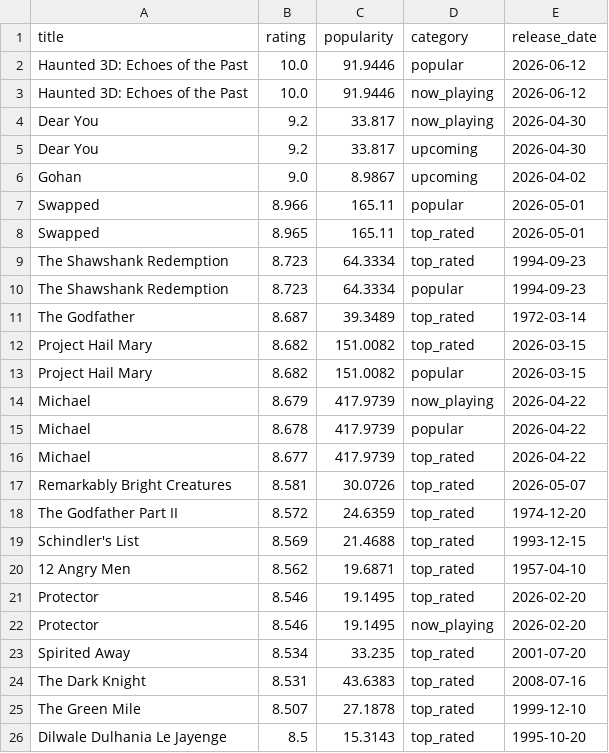
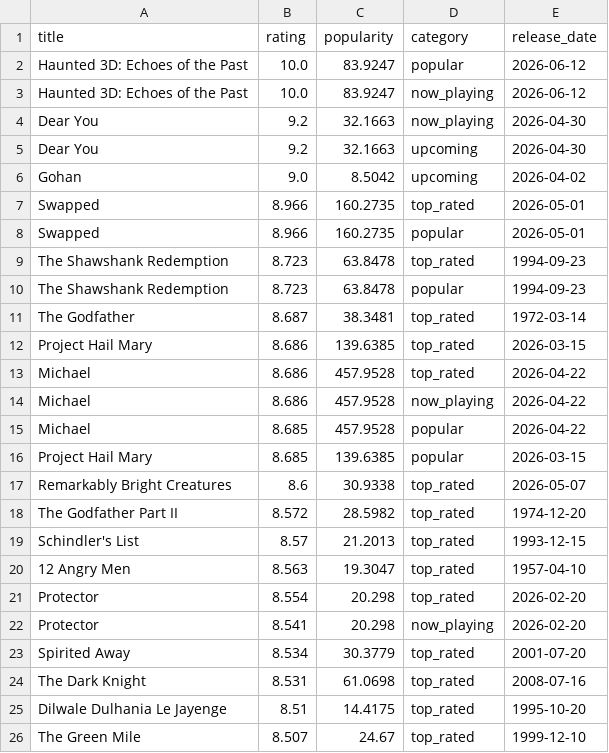
Before and after one commit to KOD-0101/movie-api-automation, a CSV file: top_movies.csv, drawn as a sheet; only a part is shown; the diff covers the shown part only.

```diff
--- a/top_movies.csv
+++ b/top_movies.csv
@@ -1,26 +1,26 @@
 title,rating,popularity,category,release_date
-Haunted 3D: Echoes of the Past,10.0,91.9446,popular,2026-06-12
-Haunted 3D: Echoes of the Past,10.0,91.9446,now_playing,2026-06-12
-Dear You,9.2,33.817,now_playing,2026-04-30
-Dear You,9.2,33.817,upcoming,2026-04-30
-Gohan,9.0,8.9867,upcoming,2026-04-02
-Swapped,8.966,165.11,popular,2026-05-01
-Swapped,8.965,165.11,top_rated,2026-05-01
-The Shawshank Redemption,8.723,64.3334,top_rated,1994-09-23
-The Shawshank Redemption,8.723,64.3334,popular,1994-09-23
-The Godfather,8.687,39.3489,top_rated,1972-03-14
-Project Hail Mary,8.682,151.0082,top_rated,2026-03-15
-Project Hail Mary,8.682,151.0082,popular,2026-03-15
-Michael,8.679,417.9739,now_playing,2026-04-22
-Michael,8.678,417.9739,popular,2026-04-22
-Michael,8.677,417.9739,top_rated,2026-04-22
-Remarkably Bright Creatures,8.581,30.0726,top_rated,2026-05-07
-The Godfather Part II,8.572,24.6359,top_rated,1974-12-20
-Schindler's List,8.569,21.4688,top_rated,1993-12-15
-12 Angry Men,8.562,19.6871,top_rated,1957-04-10
-Protector,8.546,19.1495,top_rated,2026-02-20
-Protector,8.546,19.1495,now_playing,2026-02-20
-Spirited Away,8.534,33.235,top_rated,2001-07-20
-The Dark Knight,8.531,43.6383,top_rated,2008-07-16
-The Green Mile,8.507,27.1878,top_rated,1999-12-10
-Dilwale Dulhania Le Jayenge,8.5,15.3143,top_rated,1995-10-20
+Haunted 3D: Echoes of the Past,10.0,83.9247,popular,2026-06-12
+Haunted 3D: Echoes of the Past,10.0,83.9247,now_playing,2026-06-12
+Dear You,9.2,32.1663,now_playing,2026-04-30
+Dear You,9.2,32.1663,upcoming,2026-04-30
+Gohan,9.0,8.5042,upcoming,2026-04-02
+Swapped,8.966,160.2735,top_rated,2026-05-01
+Swapped,8.966,160.2735,popular,2026-05-01
+The Shawshank Redemption,8.723,63.8478,top_rated,1994-09-23
+The Shawshank Redemption,8.723,63.8478,popular,1994-09-23
+The Godfather,8.687,38.3481,top_rated,1972-03-14
+Project Hail Mary,8.686,139.6385,top_rated,2026-03-15
+Michael,8.686,457.9528,top_rated,2026-04-22
+Michael,8.686,457.9528,now_playing,2026-04-22
+Michael,8.685,457.9528,popular,2026-04-22
+Project Hail Mary,8.685,139.6385,popular,2026-03-15
+Remarkably Bright Creatures,8.6,30.9338,top_rated,2026-05-07
+The Godfather Part II,8.572,28.5982,top_rated,1974-12-20
+Schindler's List,8.57,21.2013,top_rated,1993-12-15
+12 Angry Men,8.563,19.3047,top_rated,1957-04-10
+Protector,8.554,20.298,top_rated,2026-02-20
+Protector,8.541,20.298,now_playing,2026-02-20
+Spirited Away,8.534,30.3779,top_rated,2001-07-20
+The Dark Knight,8.531,61.0698,top_rated,2008-07-16
+Dilwale Dulhania Le Jayenge,8.51,14.4175,top_rated,1995-10-20
+The Green Mile,8.507,24.67,top_rated,1999-12-10
```
Also changed, not shown: 6 added rows, 6 removed rows and 25 edited cells elsewhere in this file, 1 other file.
